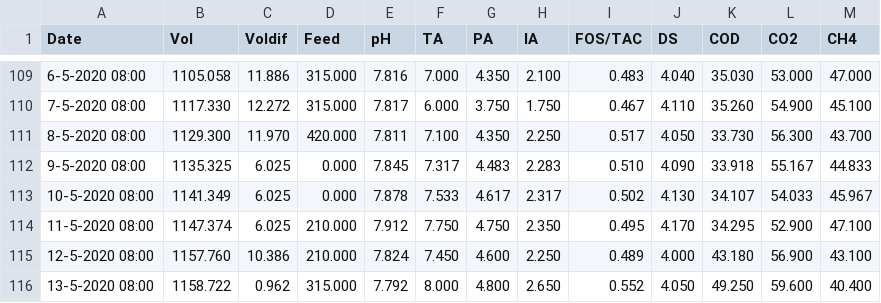
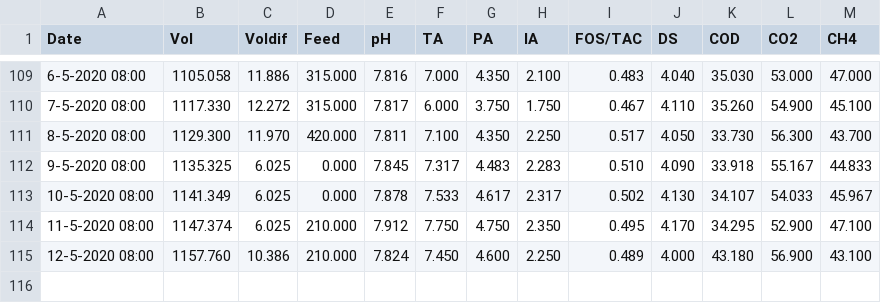
Before and after one commit to LarsJ2k/Afstuderen, a CSV file: Saxion data bewerkte data en gegenereerd.csv, drawn as a sheet; only a part is shown, gaps mark what is left out; the diff names each change by its address in the sheet, - before the commit and + after, or states it on an @@ line.

Commit message:
Update Saxion data bewerkte data en gegenereerd.csv

```diff
--- a/Saxion data bewerkte data en gegenereerd.csv
+++ b/Saxion data bewerkte data en gegenereerd.csv
-row 116: 13-5-2020 08:00 | 1158.722 | 0.962 | 315.000 | 7.792 | 8.000 | 4.800 | 2.650 | 0.552 | 4.050 | 49.250 | 59.600 | 40.400
```
